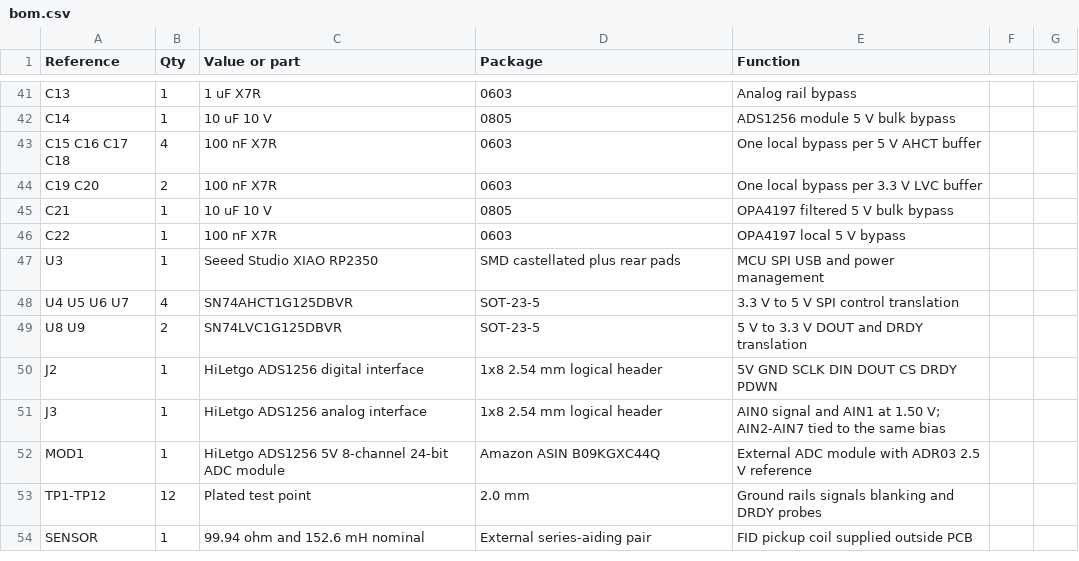
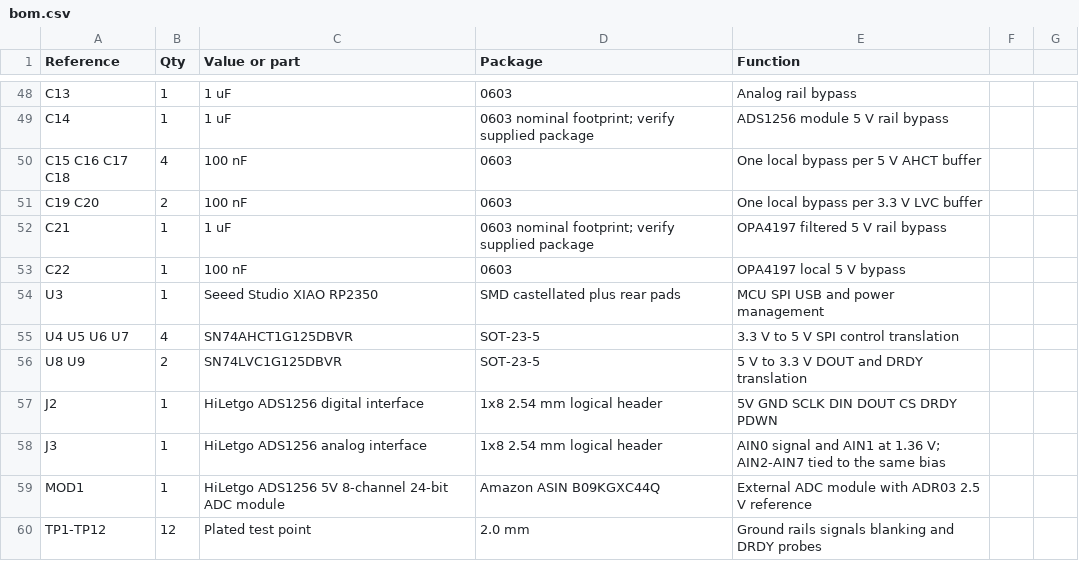
Before and after one commit to ethanewer/ece455, a CSV file: receiver_design/bom.csv, drawn as a sheet; only a part is shown, gaps mark what is left out; removed rows and columns are numbered as before the commit, all else as after; the diff covers the shown part only; the diff names each change by its address in the sheet, - before the commit and + after, or states it on an @@ line.

Commit message:
Keep receiver tuning external to high-impedance input

```diff
--- a/receiver_design/bom.csv
+++ b/receiver_design/bom.csv
-C48 (Value or part): 1 uF X7R
+C48 (Value or part): 1 uF
-C49 (Value or part): 10 uF 10 V
+C49 (Value or part): 1 uF
-D49 (Package): 0805
+D49 (Package): 0603 nominal footprint; verify supplied package
-E49 (Function): ADS1256 module 5 V bulk bypass
+E49 (Function): ADS1256 module 5 V rail bypass
-C50:C51 (Value or part): 100 nF X7R
+C50:C51 (Value or part): 100 nF
-C52 (Value or part): 10 uF 10 V
+C52 (Value or part): 1 uF
-D52 (Package): 0805
+D52 (Package): 0603 nominal footprint; verify supplied package
-E52 (Function): OPA4197 filtered 5 V bulk bypass
+E52 (Function): OPA4197 filtered 5 V rail bypass
-C53 (Value or part): 100 nF X7R
+C53 (Value or part): 100 nF
-E58 (Function): …AIN1 at 1.50 V; AIN2-AIN7…
+E58 (Function): …AIN1 at 1.36 V; AIN2-AIN7…
-row 54: SENSOR | 1 | 99.94 ohm and 152.6 mH nominal | External series-aiding pair | FID pickup coil supplied outside PCB
```
Also changed, not shown: 12 added rows, 5 removed rows and 58 edited cells elsewhere in this file, receiver_design/analysis/receiver-frequency-response.csv, 26 other files.
